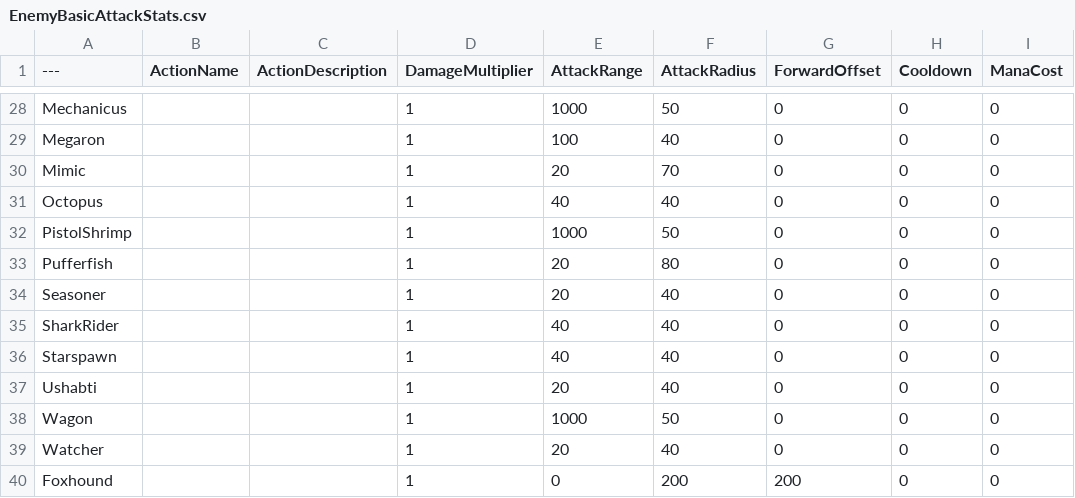
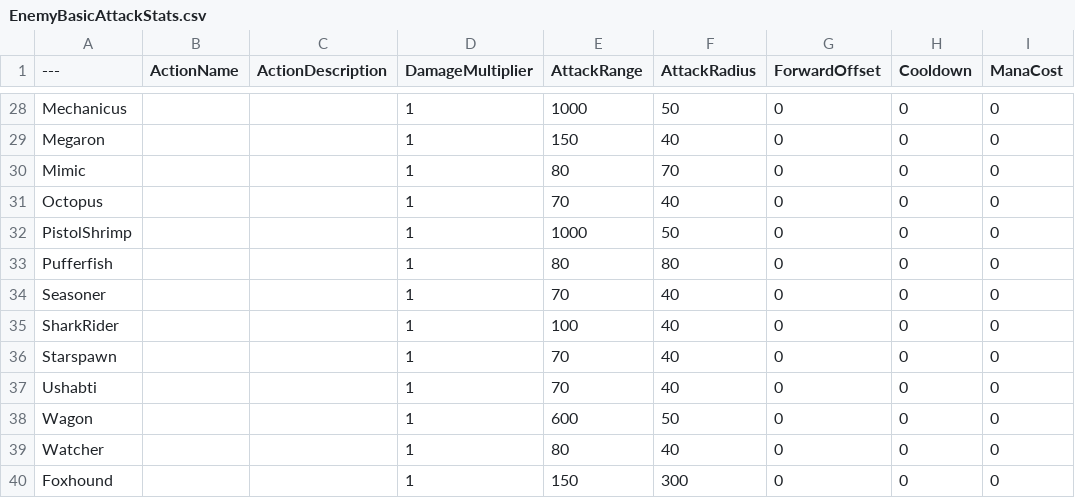
Before and after one commit to YouSungMin/ProjectParadise, a CSV file: DesignData/CSVs_Export/EnemyBasicAttackStats.csv, drawn as a sheet; only a part is shown, gaps mark what is left out; the diff covers the shown part only; the diff names each change by its address in the sheet, - before the commit and + after, or states it on an @@ line.

```diff
--- a/DesignData/CSVs_Export/EnemyBasicAttackStats.csv
+++ b/DesignData/CSVs_Export/EnemyBasicAttackStats.csv
-E29 (AttackRange): 100
+E29 (AttackRange): 150
-E30 (AttackRange): 20
+E30 (AttackRange): 80
-E31 (AttackRange): 40
+E31 (AttackRange): 70
-E33 (AttackRange): 20
+E33 (AttackRange): 80
-E34 (AttackRange): 20
+E34 (AttackRange): 70
-E35 (AttackRange): 40
+E35 (AttackRange): 100
-E36 (AttackRange): 40
+E36 (AttackRange): 70
-E37 (AttackRange): 20
+E37 (AttackRange): 70
-E38 (AttackRange): 1000
+E38 (AttackRange): 600
-E39 (AttackRange): 20
+E39 (AttackRange): 80
-E40 (AttackRange): 0
+E40 (AttackRange): 150
-F40 (AttackRadius): 200
+F40 (AttackRadius): 300
-G40 (ForwardOffset): 200
+G40 (ForwardOffset): 0
```
Also changed, not shown: 17 edited cells elsewhere in this file, DesignData/CSVs_Export/FamiliarBasicAttackStats.csv, 2 other files.
